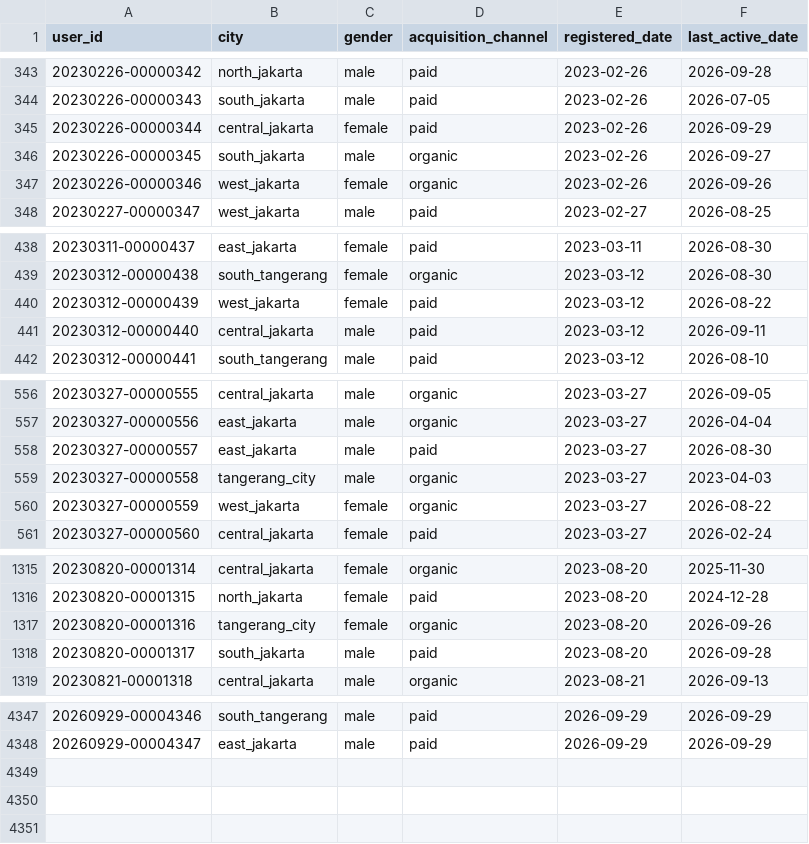
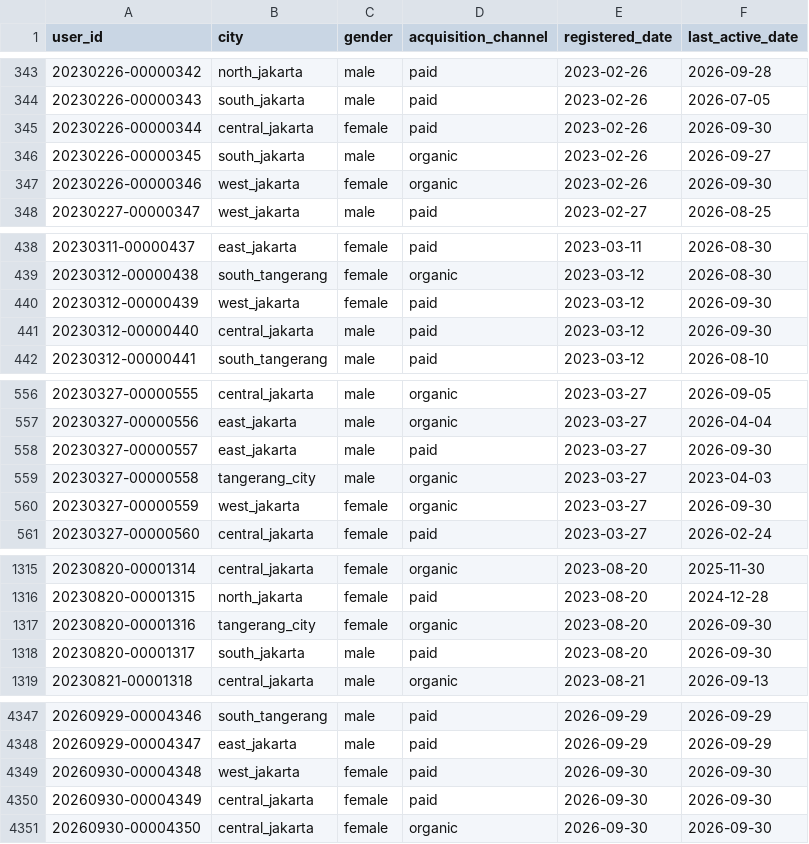
Before and after one commit to ibrasyad/creanu-labs, a CSV file: output/csv-file/user.csv, drawn as a sheet; only a part is shown, gaps mark what is left out; the diff covers the shown part only.

```diff
--- a/output/csv-file/user.csv
+++ b/output/csv-file/user.csv
@@ -344,5 +344,5 @@ user_id,city,gender,acquisition_channel,registered_date,last_active_date
 20230226-00000343,south_jakarta,male,paid,2023-02-26,2026-07-05
-20230226-00000344,central_jakarta,female,paid,2023-02-26,2026-09-29
+20230226-00000344,central_jakarta,female,paid,2023-02-26,2026-09-30
 20230226-00000345,south_jakarta,male,organic,2023-02-26,2026-09-27
-20230226-00000346,west_jakarta,female,organic,2023-02-26,2026-09-26
+20230226-00000346,west_jakarta,female,organic,2023-02-26,2026-09-30
 20230227-00000347,west_jakarta,male,paid,2023-02-27,2026-08-25
@@ -439,4 +439,4 @@ user_id,city,gender,acquisition_channel,registered_date,last_active_date
 20230312-00000438,south_tangerang,female,organic,2023-03-12,2026-08-30
-20230312-00000439,west_jakarta,female,paid,2023-03-12,2026-08-22
-20230312-00000440,central_jakarta,male,paid,2023-03-12,2026-09-11
+20230312-00000439,west_jakarta,female,paid,2023-03-12,2026-09-30
+20230312-00000440,central_jakarta,male,paid,2023-03-12,2026-09-30
 20230312-00000441,south_tangerang,male,paid,2023-03-12,2026-08-10
@@ -557,5 +557,5 @@ user_id,city,gender,acquisition_channel,registered_date,last_active_date
 20230327-00000556,east_jakarta,male,organic,2023-03-27,2026-04-04
-20230327-00000557,east_jakarta,male,paid,2023-03-27,2026-08-30
+20230327-00000557,east_jakarta,male,paid,2023-03-27,2026-09-30
 20230327-00000558,tangerang_city,male,organic,2023-03-27,2023-04-03
-20230327-00000559,west_jakarta,female,organic,2023-03-27,2026-08-22
+20230327-00000559,west_jakarta,female,organic,2023-03-27,2026-09-30
 20230327-00000560,central_jakarta,female,paid,2023-03-27,2026-02-24
@@ -1316,4 +1316,4 @@ user_id,city,gender,acquisition_channel,registered_date,last_active_date
 20230820-00001315,north_jakarta,female,paid,2023-08-20,2024-12-28
-20230820-00001316,tangerang_city,female,organic,2023-08-20,2026-09-26
-20230820-00001317,south_jakarta,male,paid,2023-08-20,2026-09-28
+20230820-00001316,tangerang_city,female,organic,2023-08-20,2026-09-30
+20230820-00001317,south_jakarta,male,paid,2023-08-20,2026-09-30
 20230821-00001318,central_jakarta,male,organic,2023-08-21,2026-09-13
@@ -4348 +4348,4 @@ user_id,city,gender,acquisition_channel,registered_date,last_active_date
 20260929-00004347,east_jakarta,male,paid,2026-09-29,2026-09-29
+20260930-00004348,west_jakarta,female,paid,2026-09-30,2026-09-30
+20260930-00004349,central_jakarta,female,paid,2026-09-30,2026-09-30
+20260930-00004350,central_jakarta,female,organic,2026-09-30,2026-09-30
```
Also changed, not shown: 92 edited cells elsewhere in this file, 9 other files.
